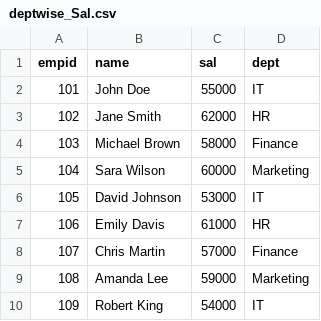
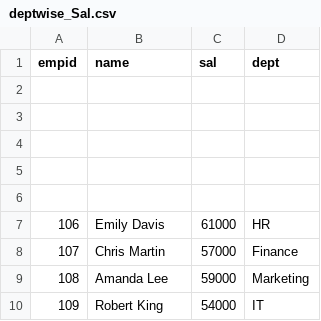
Before and after one commit to sanketbandgar3-droid/sindhu1project, a CSV file: deptwise_Sal.csv, drawn as a sheet; only a part is shown.

Commit message:
cahnges

```diff
--- a/deptwise_Sal.csv
+++ b/deptwise_Sal.csv
@@ -1,7 +1,7 @@
 empid,name,sal,dept
-101,John Doe,55000,IT
-102,Jane Smith,62000,HR
-103,Michael Brown,58000,Finance
-104,Sara Wilson,60000,Marketing
-105,David Johnson,53000,IT
+,,,
+,,,
+,,,
+,,,
+,,,
 106,Emily Davis,61000,HR
```
